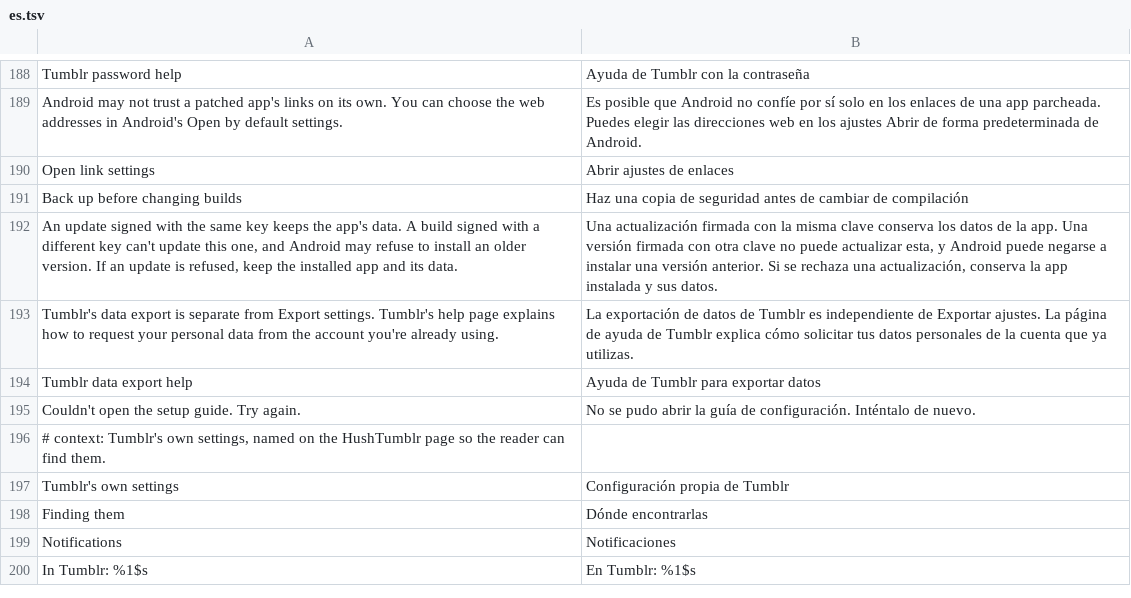
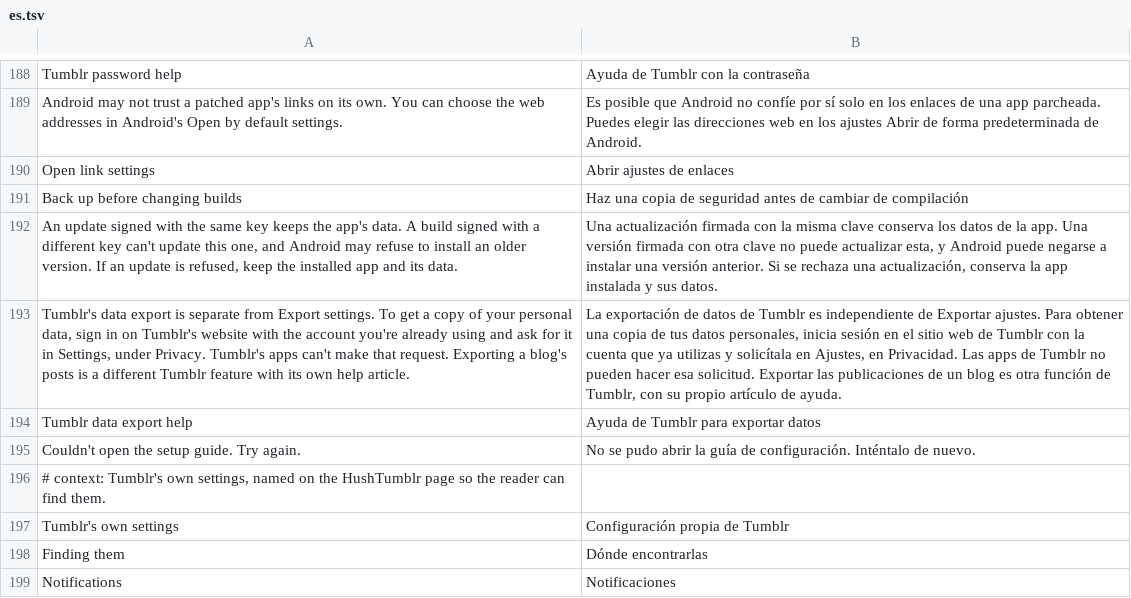
Before and after one commit to SysAdminDoc/HushTumblr, a TSV file: extensions/shared/library/src/main/l10n/es.tsv, drawn as a sheet; only a part is shown, gaps mark what is left out; the shorter side is filled out with more unchanged rows; the diff names each change by its address in the sheet, - before the commit and + after, or states it on an @@ line.

Commit message:
fix(settings): open Tumblr's own articles from the setup guide
Both help buttons in the setup guide opened the help center's front page,
so finding the password or personal data article was left to a search.
Each now opens its article over HTTPS: resetting a password, and managing
account and privacy data. The host is the one the guide already used.

Tumblr takes a personal data request on its website only, in Settings
under Privacy, so the paragraph above the second button now says that and
says the apps can't do it. It still sets that request apart from Export
settings, and it now sets it apart from exporting a blog's posts, which
Tumblr documents in a separate article.

SetupGuidancePreferenceTest held both buttons and the failed-browser
notice to the front page address. Those expectations now name the two
articles, the notice is checked for each button, and the new sentences
are checked in the guide's text.

```diff
--- a/extensions/shared/library/src/main/l10n/es.tsv
+++ b/extensions/shared/library/src/main/l10n/es.tsv
-A193: …Export settings. Tumblr's help page explains how to request your personal data from the account you're already using.
+A193: …Export settings. To get a copy of your personal data, sign in on Tumblr's website with the account you're already using and ask for it in Settings, under Privacy. Tumblr's apps can't make that request. Exporting a blog's posts is a different Tumblr feature with its own help article.
-B193: …Exportar ajustes. La página de ayuda de Tumblr explica cómo solicitar tus datos personales de la cuenta que ya utilizas.
+B193: …Exportar ajustes. Para obtener una copia de tus datos personales, inicia sesión en el sitio web de Tumblr con la cuenta que ya utilizas y solicítala en Ajustes, en Privacidad. Las apps de Tumblr no pueden hacer esa solicitud. Exportar las publicaciones de un blog es otra función de Tumblr, con su propio artículo de ayuda.
```
Also changed, not shown: extensions/shared/library/src/main/l10n/de.tsv, extensions/shared/library/src/main/l10n/in.tsv, 5 other files.
